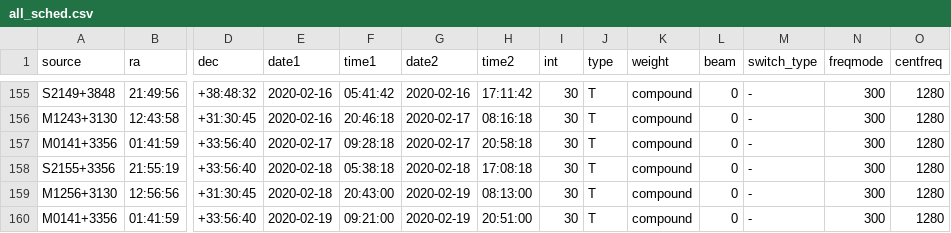
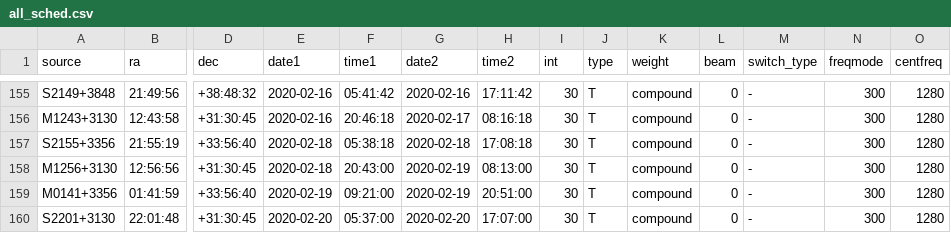
Before and after one commit to kmhess/apersched, a CSV file: ancillary_data/all_sched.csv, drawn as a sheet; only a part is shown, gaps mark what is left out; the shorter side is filled out with more unchanged rows; rows hold the shown columns only; the diff names each change by its address in the sheet, - before the commit and + after, or states it on an @@ line.

Commit message:
Re-update all_sched.csv.

```diff
--- a/ancillary_data/all_sched.csv
+++ b/ancillary_data/all_sched.csv
-row 157: M0141+3356 | 01:41:59 | +33:56:40 | 2020-02-17 | 09:28:18 | 2020-02-17 | 20:58:18 | 30 | T | compound | 0 | - | 300 | 1280
```
